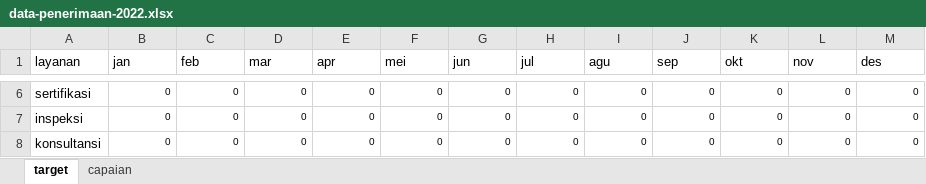
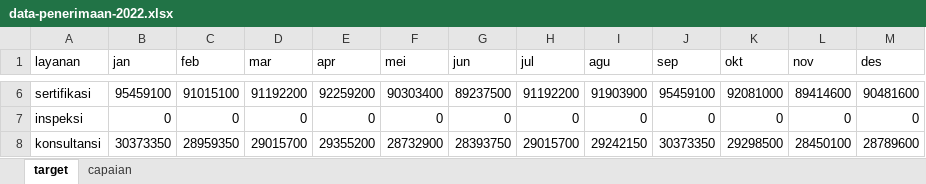
Before and after one commit to burnama/dashboard-blu, an Excel workbook: data-penerimaan-2022.xlsx, sheet target, drawn as a sheet; only a part is shown, gaps mark what is left out; values as stored, in another font and other column widths than the file's, no borders; the diff covers the shown part only; the diff names each change by its address in the sheet, - before the commit and + after, or states it on an @@ line.

```diff
--- a/data-penerimaan-2022.xlsx (sheet target)
+++ b/data-penerimaan-2022.xlsx (sheet target)
@@ B6:M8 text size: larger @@
-B6 (jan): 0
+B6 (jan): 95459100
-C6 (feb): 0
+C6 (feb): 91015100
-D6 (mar): 0
+D6 (mar): 91192200
-E6 (apr): 0
+E6 (apr): 92259200
-F6 (mei): 0
+F6 (mei): 90303400
-G6 (jun): 0
+G6 (jun): 89237500
-H6 (jul): 0
+H6 (jul): 91192200
-I6 (agu): 0
+I6 (agu): 91903900
-J6 (sep): 0
+J6 (sep): 95459100
-K6 (okt): 0
+K6 (okt): 92081000
-L6 (nov): 0
+L6 (nov): 89414600
-M6 (des): 0
+M6 (des): 90481600
-B8 (jan): 0
+B8 (jan): 30373350
-C8 (feb): 0
+C8 (feb): 28959350
-D8 (mar): 0
+D8 (mar): 29015700
-E8 (apr): 0
+E8 (apr): 29355200
-F8 (mei): 0
+F8 (mei): 28732900
-G8 (jun): 0
+G8 (jun): 28393750
-H8 (jul): 0
+H8 (jul): 29015700
-I8 (agu): 0
+I8 (agu): 29242150
-J8 (sep): 0
+J8 (sep): 30373350
-K8 (okt): 0
+K8 (okt): 29298500
-L8 (nov): 0
+L8 (nov): 28450100
-M8 (des): 0
+M8 (des): 28789600
```
Also changed, not shown: 72 edited cells and cell formats elsewhere in this sheet, sheet capaian, data-penerimaan-2020.xlsx, data-penerimaan-2021.xlsx, 2 other files.
